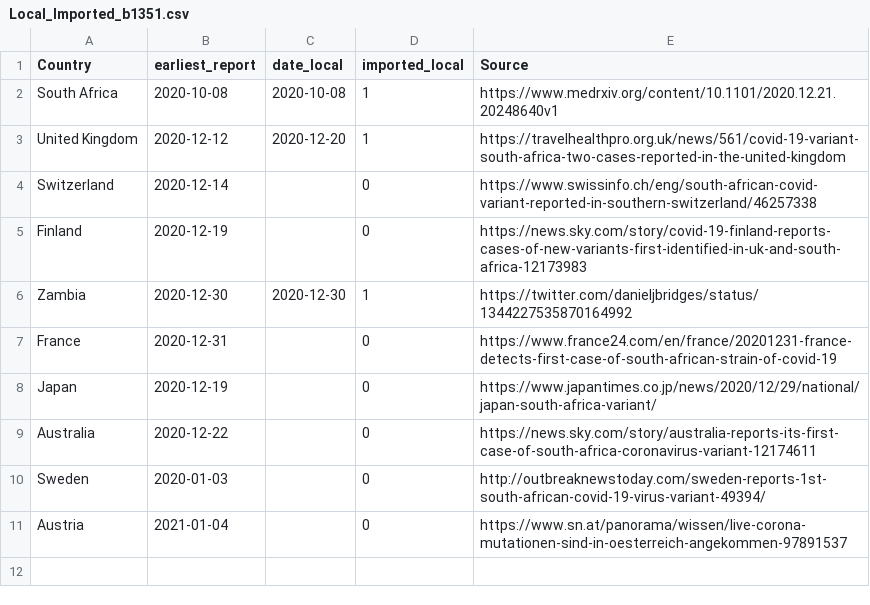
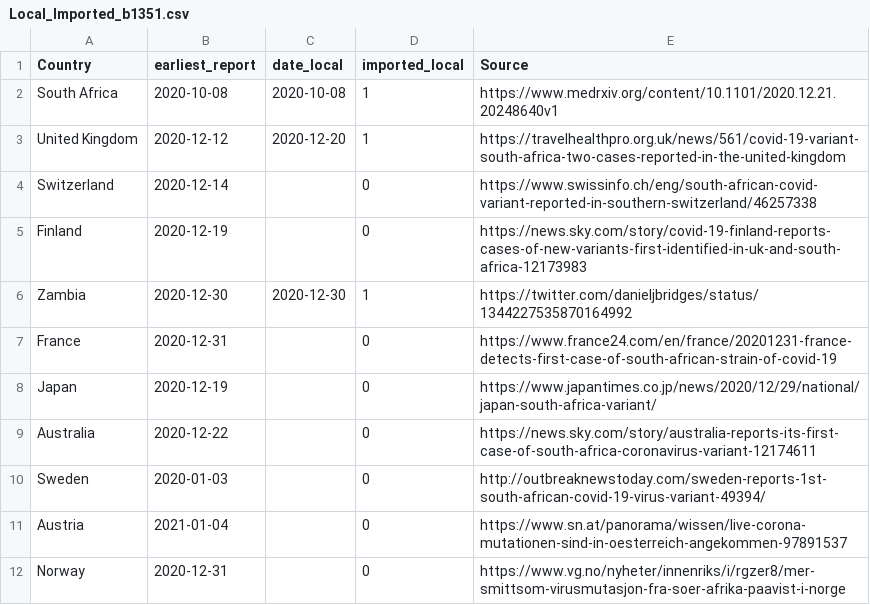
Before and after one commit to cov-lineages/lineages-website-old, a CSV file: _data/Local_Imported_b1351.csv, drawn as a sheet; the diff names each change by its address in the sheet, - before the commit and + after, or states it on an @@ line.

Commit message:
Update Local_Imported_b1351.csv

```diff
--- a/_data/Local_Imported_b1351.csv
+++ b/_data/Local_Imported_b1351.csv
+row 12: Norway | 2020-12-31 |  | 0 | https://www.vg.no/nyheter/innenriks/i/rgzer8/mer-smittsom-virusmutasjon-fra-soer-afrika-paavist-i-norge
```
